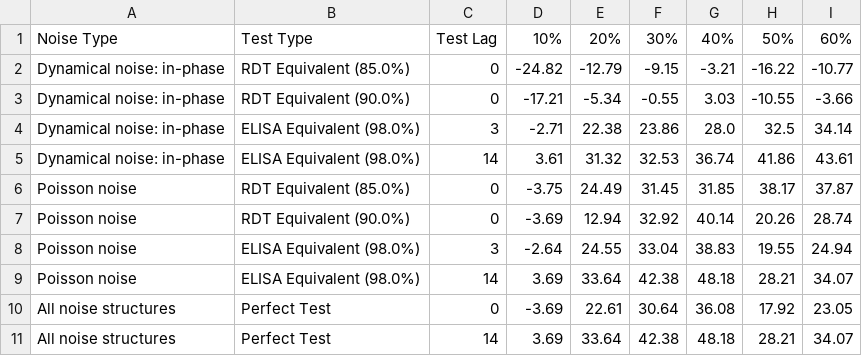
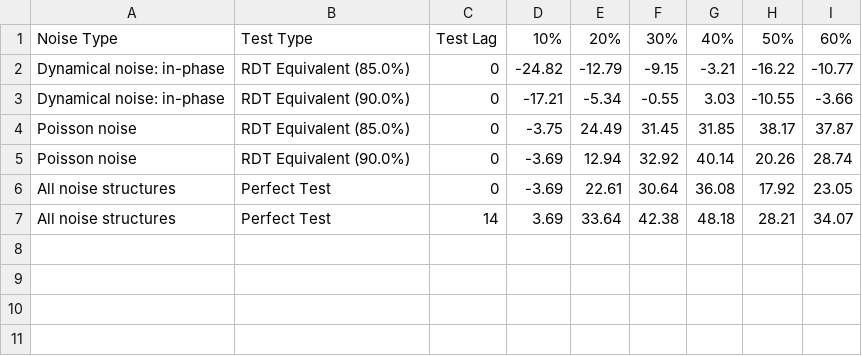
Before and after one commit to arnold-c/OutbreakDetection, a CSV file: manuscript/optimal-thresholds_detection-delays.csv, drawn as a sheet; the diff names each change by its address in the sheet, - before the commit and + after, or states it on an @@ line.

```diff
--- a/manuscript/optimal-thresholds_detection-delays.csv
+++ b/manuscript/optimal-thresholds_detection-delays.csv
-row 4: Dynamical noise: in-phase | ELISA Equivalent (98.0%) | 3 | -2.71 | 22.38 | 23.86 | 28.0 | 32.5 | 34.14
-row 5: Dynamical noise: in-phase | ELISA Equivalent (98.0%) | 14 | 3.61 | 31.32 | 32.53 | 36.74 | 41.86 | 43.61
-row 8: Poisson noise | ELISA Equivalent (98.0%) | 3 | -2.64 | 24.55 | 33.04 | 38.83 | 19.55 | 24.94
-row 9: Poisson noise | ELISA Equivalent (98.0%) | 14 | 3.69 | 33.64 | 42.38 | 48.18 | 28.21 | 34.07
```
Also changed, not shown: manuscript/optimal-thresholds.csv, manuscript/optimal-thresholds_accuracy.csv, 20 other files.
